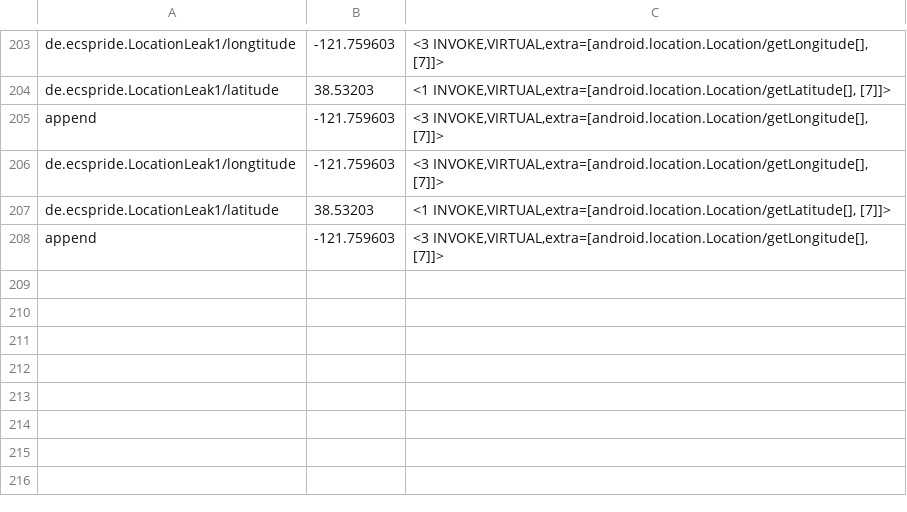
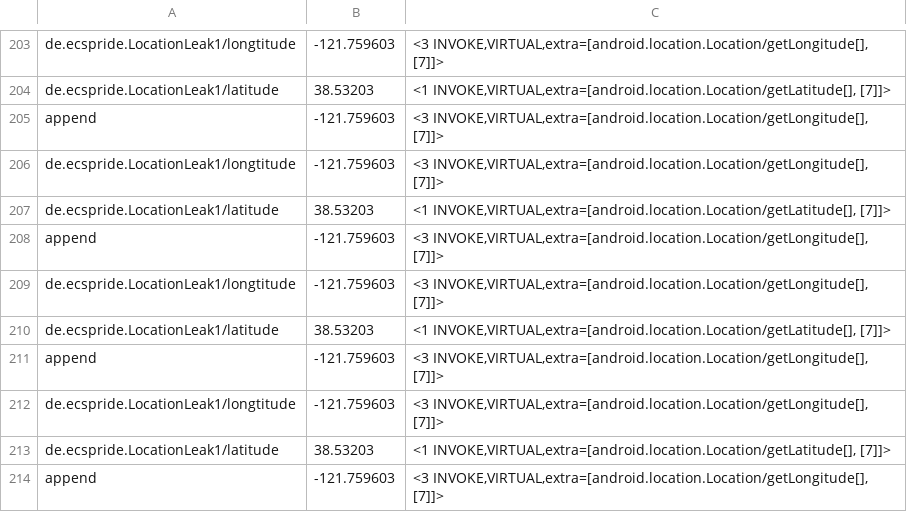
Before and after one commit to pmlab-ucd/NetSemantic-DVM, a CSV file: output/LocationLeak1.apk/LocationLeak1.apk_SrcTaintedFields.csv, drawn as a sheet; only a part is shown, gaps mark what is left out.

Commit message:
VirtualDispatch2

```diff
--- a/output/LocationLeak1.apk/LocationLeak1.apk_SrcTaintedFields.csv
+++ b/output/LocationLeak1.apk/LocationLeak1.apk_SrcTaintedFields.csv
@@ -208 +208,7 @@
 "append","-121.759603","<3 INVOKE,VIRTUAL,extra=[android.location.Location/getLongitude[], [7]]>"
+"de.ecspride.LocationLeak1/longtitude","-121.759603","<3 INVOKE,VIRTUAL,extra=[android.location.Location/getLongitude[], [7]]>"
+"de.ecspride.LocationLeak1/latitude","38.53203","<1 INVOKE,VIRTUAL,extra=[android.location.Location/getLatitude[], [7]]>"
+"append","-121.759603","<3 INVOKE,VIRTUAL,extra=[android.location.Location/getLongitude[], [7]]>"
+"de.ecspride.LocationLeak1/longtitude","-121.759603","<3 INVOKE,VIRTUAL,extra=[android.location.Location/getLongitude[], [7]]>"
+"de.ecspride.LocationLeak1/latitude","38.53203","<1 INVOKE,VIRTUAL,extra=[android.location.Location/getLatitude[], [7]]>"
+"append","-121.759603","<3 INVOKE,VIRTUAL,extra=[android.location.Location/getLongitude[], [7]]>"
```
Also changed, not shown: output/AsynchronousEventOrdering1.apk/AsynchronousEventOrdering1.apk_SrcTaintedFields.csv, output/Button5.apk/Button5.apk_SrcTaintedFields.csv, 13 other files.
